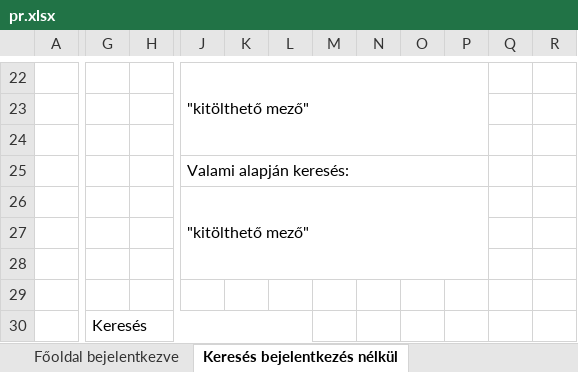
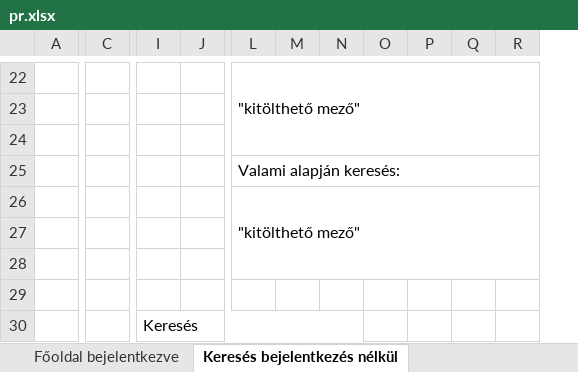
Before and after one commit to TudosLevente/ProjectWork, an Excel workbook: pr.xlsx, sheet Keresés bejelentkezés nélkül, drawn as a sheet; only a part is shown, gaps mark what is left out; values as stored, in another font and other column widths than the file's, no cell formats; removed rows and columns are numbered as before the commit, all else as after; the diff covers the shown part only; the diff names each change by its address in the sheet, - before the commit and + after, or states it on an @@ line.

```diff
--- a/pr.xlsx (sheet Keresés bejelentkezés nélkül)
+++ b/pr.xlsx (sheet Keresés bejelentkezés nélkül)
+column C, empty
-column H, empty
+column J, empty
-column K, empty
-column L, empty
-J22:P24 merged
+L22:R24 merged
-J25:P25 merged
+L25:R25 merged
-J26:P28 merged
+L26:R28 merged
-G30:L30 merged
+I30:N30 merged
```
Also changed, not shown: 4 added columns, 2 edited cells and merged cells elsewhere in this sheet, sheet Bejelentkezés, sheet Regiszrtáció, other sheet tabs, cell formats, 5 other files.
